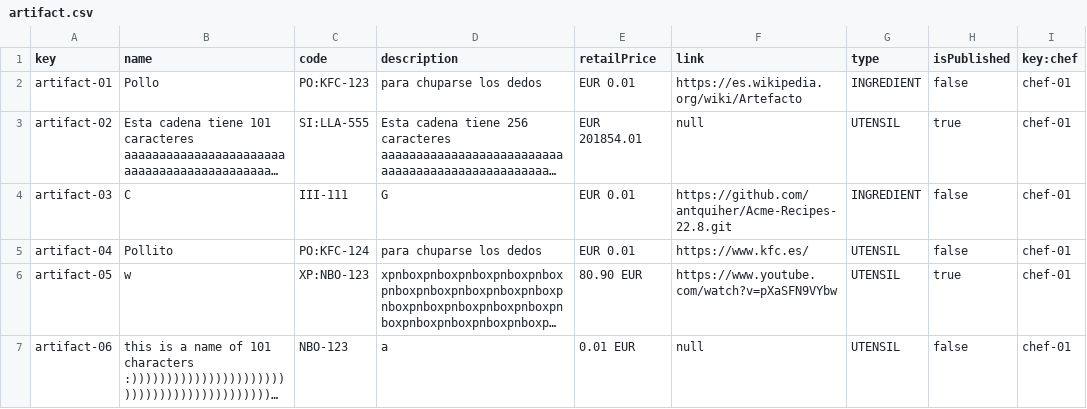
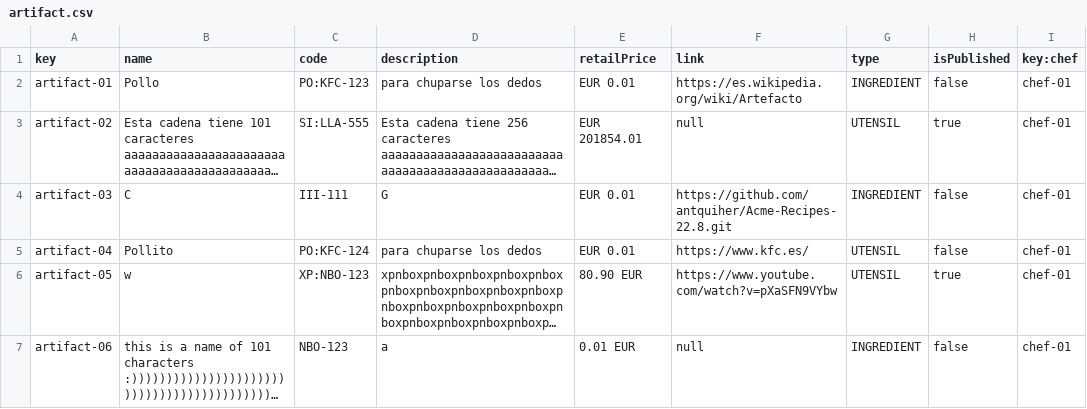
Before and after one commit to diecrequi/Acme-Exam-September, a CSV file: src/main/webapp/WEB-INF/resources/sample-data/artifact.csv, drawn as a sheet; long unchanged cells end in …; the diff names each change by its address in the sheet, - before the commit and + after, or states it on an @@ line.

```diff
--- a/src/main/webapp/WEB-INF/resources/sample-data/artifact.csv
+++ b/src/main/webapp/WEB-INF/resources/sample-data/artifact.csv
-G7 (type): UTENSIL
+G7 (type): INGREDIENT
```
Also changed, not shown: 53 other files.
